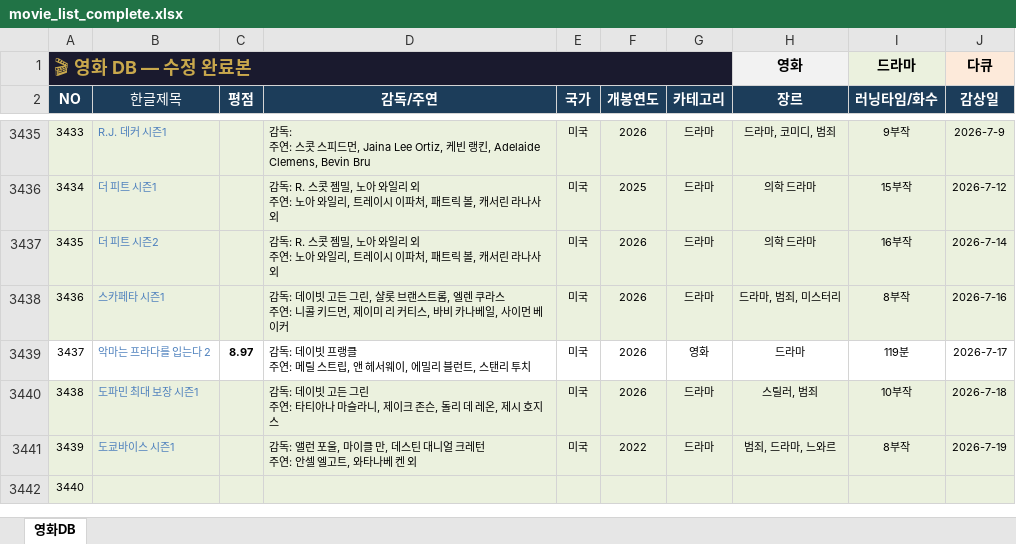
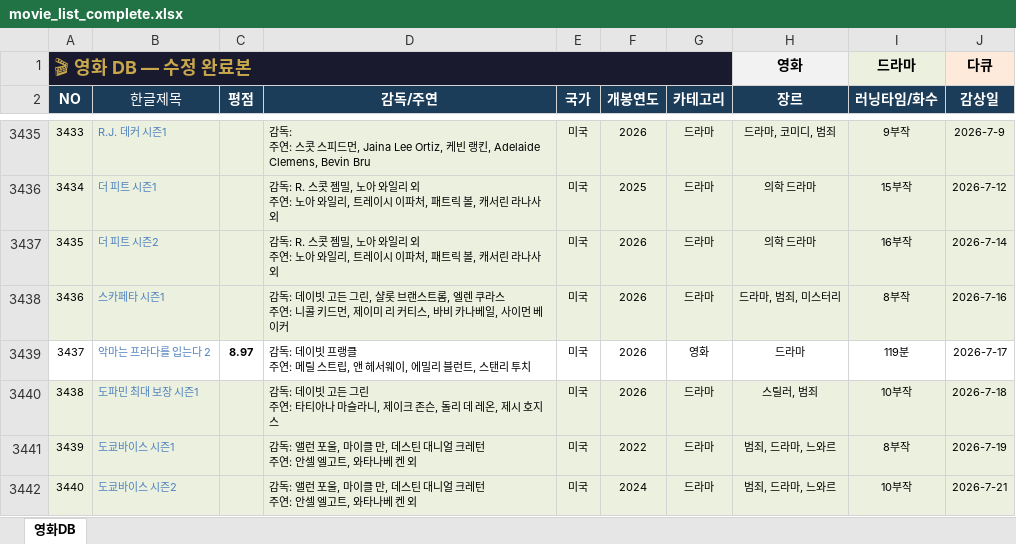
Before and after one commit to casio8000/film-humanities_Mobile, an Excel workbook: movie_list_complete.xlsx, sheet 영화DB, drawn as a sheet; only a part is shown, gaps mark what is left out; values as stored, in another font and other column widths than the file's, no borders; table styles not drawn; ↵ is a line break in a cell; the diff names each change by its address in the sheet, - before the commit and + after, or states it on an @@ line.

Commit message:
Add files via upload

```diff
--- a/movie_list_complete.xlsx (sheet 영화DB)
+++ b/movie_list_complete.xlsx (sheet 영화DB)
-B3442 (한글제목): (empty)
+B3442 (한글제목): 도쿄바이스 시즌2
-D3442 (감독/주연): (empty)
+D3442 (감독/주연): 감독: 앨런 포울, 마이클 만, 데스틴 대니얼 크레턴 ↵ 주연: 안셀 엘고트, 와타나베 켄 외
-E3442 (국가): (empty)
+E3442 (국가): 미국
-F3442 (개봉연도): (empty)
+F3442 (개봉연도): 2024
-G3442 (카테고리): (empty)
+G3442 (카테고리): 드라마
-H3442 (장르): (empty)
+H3442 (장르): 범죄, 드라마, 느와르
-I3442 (러닝타임/화수): (empty)
+I3442 (러닝타임/화수): 10부작
-J3442 (감상일): (empty)
+J3442 (감상일): 2026-7-21
```
